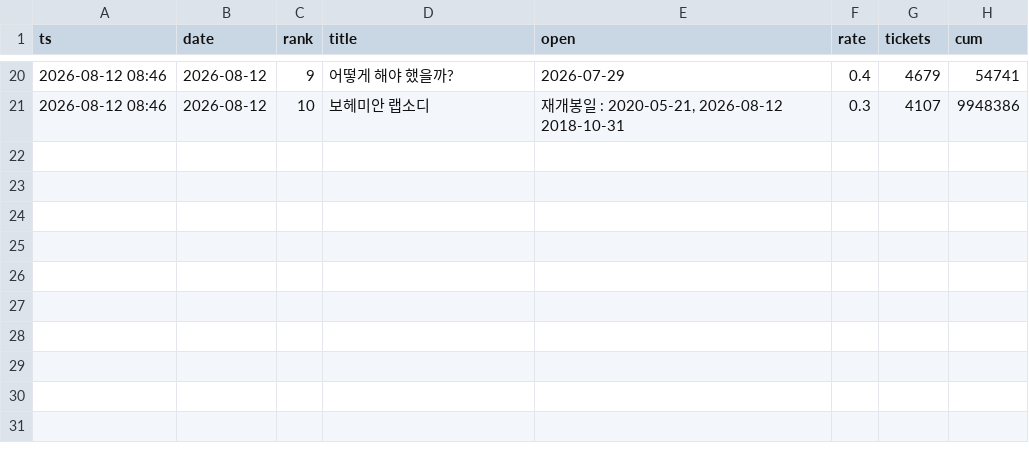
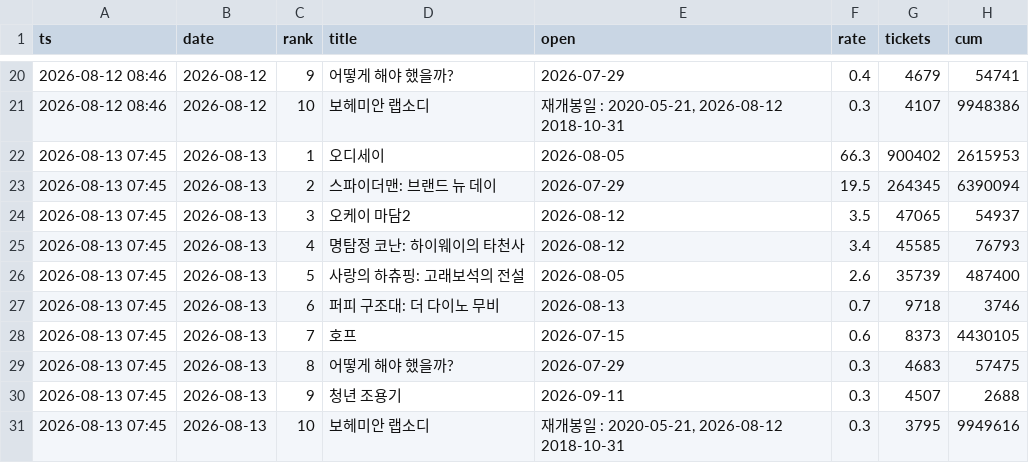
Before and after one commit to AndyWallstreet/buzztrend, a CSV file: data/hatchuping/booking_rivals.csv, drawn as a sheet; only a part is shown, gaps mark what is left out; the diff names each change by its address in the sheet, - before the commit and + after, or states it on an @@ line.

```diff
--- a/data/hatchuping/booking_rivals.csv
+++ b/data/hatchuping/booking_rivals.csv
+row 22: 2026-08-13 07:45 | 2026-08-13 | 1 | 오디세이 | 2026-08-05 | 66.3 | 900402 | 2615953
+row 23: 2026-08-13 07:45 | 2026-08-13 | 2 | 스파이더맨: 브랜드 뉴 데이 | 2026-07-29 | 19.5 | 264345 | 6390094
+row 24: 2026-08-13 07:45 | 2026-08-13 | 3 | 오케이 마담2 | 2026-08-12 | 3.5 | 47065 | 54937
+row 25: 2026-08-13 07:45 | 2026-08-13 | 4 | 명탐정 코난: 하이웨이의 타천사 | 2026-08-12 | 3.4 | 45585 | 76793
+row 26: 2026-08-13 07:45 | 2026-08-13 | 5 | 사랑의 하츄핑: 고래보석의 전설 | 2026-08-05 | 2.6 | 35739 | 487400
+row 27: 2026-08-13 07:45 | 2026-08-13 | 6 | 퍼피 구조대: 더 다이노 무비 | 2026-08-13 | 0.7 | 9718 | 3746
+row 28: 2026-08-13 07:45 | 2026-08-13 | 7 | 호프 | 2026-07-15 | 0.6 | 8373 | 4430105
+row 29: 2026-08-13 07:45 | 2026-08-13 | 8 | 어떻게 해야 했을까? | 2026-07-29 | 0.3 | 4683 | 57475
+row 30: 2026-08-13 07:45 | 2026-08-13 | 9 | 청년 조용기 | 2026-09-11 | 0.3 | 4507 | 2688
+row 31: 2026-08-13 07:45 | 2026-08-13 | 10 | 보헤미안 랩소디 | 재개봉일 : 2020-05-21, 2026-08-12 2018-10-31 | 0.3 | 3795 | 9949616
```
Also changed, not shown: data/hatchuping/booking_live.csv, data/hatchuping/m2_daily.csv, 5 other files.
